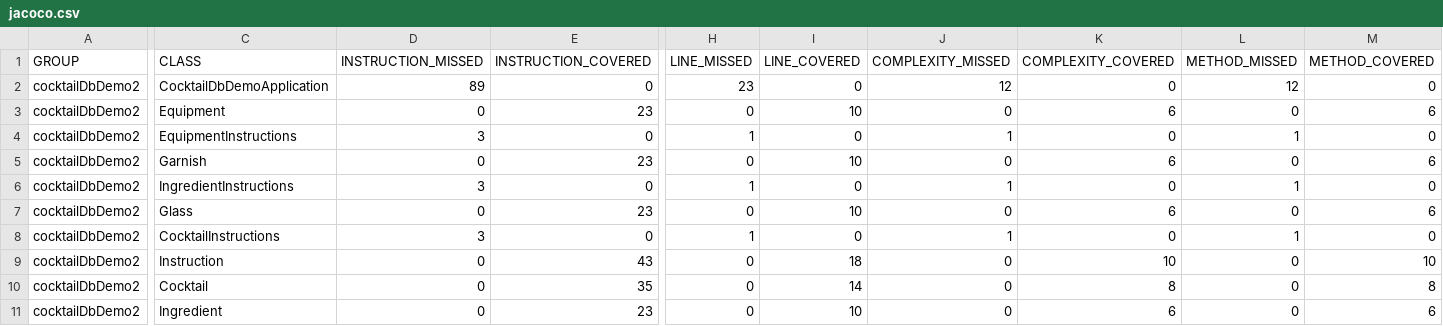
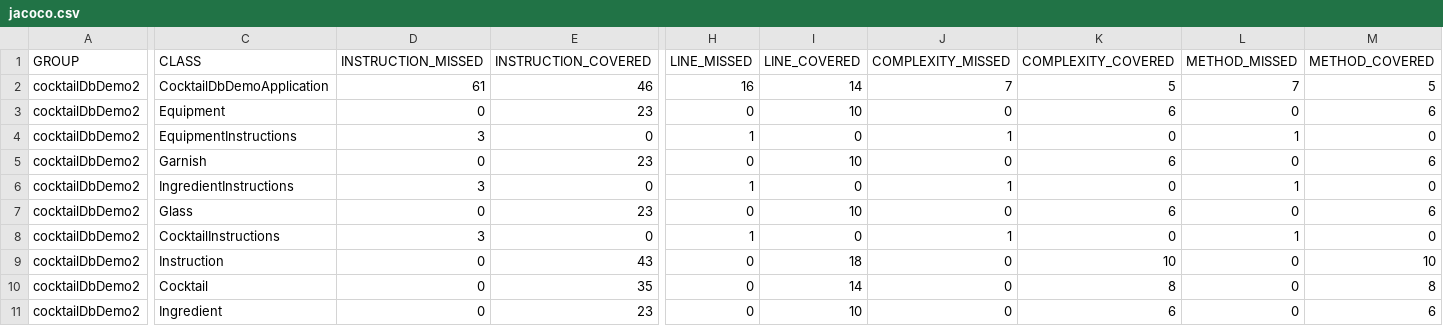
Before and after one commit to ABMKahtan/Cocktail_Database_Demo, a CSV file: target/site/jacoco/jacoco.csv, drawn as a sheet; only a part is shown, gaps mark what is left out; the diff names each change by its address in the sheet, - before the commit and + after, or states it on an @@ line.

```diff
--- a/target/site/jacoco/jacoco.csv
+++ b/target/site/jacoco/jacoco.csv
-D2 (INSTRUCTION_MISSED): 89
+D2 (INSTRUCTION_MISSED): 61
-E2 (INSTRUCTION_COVERED): 0
+E2 (INSTRUCTION_COVERED): 46
-H2 (LINE_MISSED): 23
+H2 (LINE_MISSED): 16
-I2 (LINE_COVERED): 0
+I2 (LINE_COVERED): 14
-J2 (COMPLEXITY_MISSED): 12
+J2 (COMPLEXITY_MISSED): 7
-K2 (COMPLEXITY_COVERED): 0
+K2 (COMPLEXITY_COVERED): 5
-L2 (METHOD_MISSED): 12
+L2 (METHOD_MISSED): 7
-M2 (METHOD_COVERED): 0
+M2 (METHOD_COVERED): 5
```
Also changed, not shown: 21 other files.
